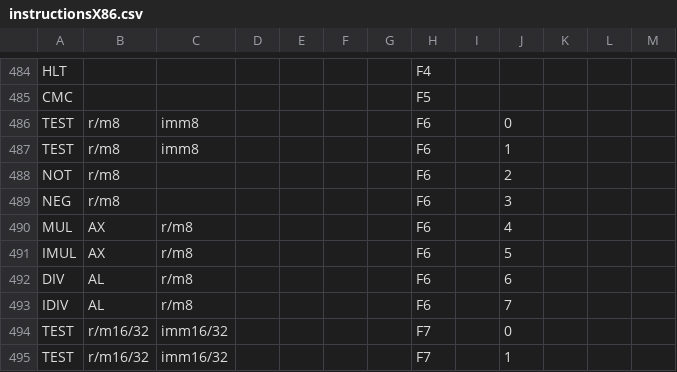
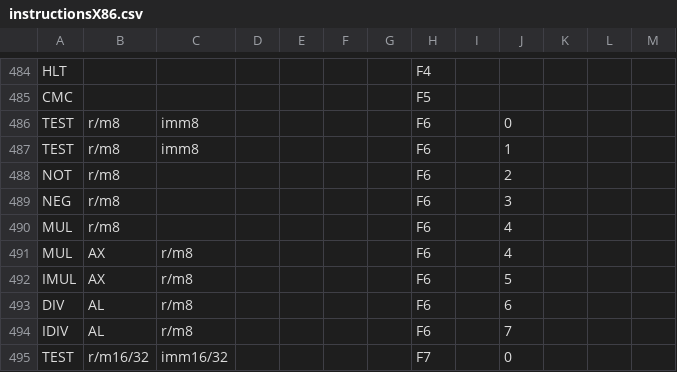
Before and after one commit to maitrebitcoin/wd-assembly, a CSV file: instructionsX86.csv, drawn as a sheet; only a part is shown, gaps mark what is left out; the shorter side is filled out with more unchanged rows; the diff names each change by its address in the sheet, - before the commit and + after, or states it on an @@ line.

Commit message:
correction de #5

```diff
--- a/instructionsX86.csv
+++ b/instructionsX86.csv
+row 490: MUL | r/m8 |  |  |  |  |  | F6 |  | 4
```
